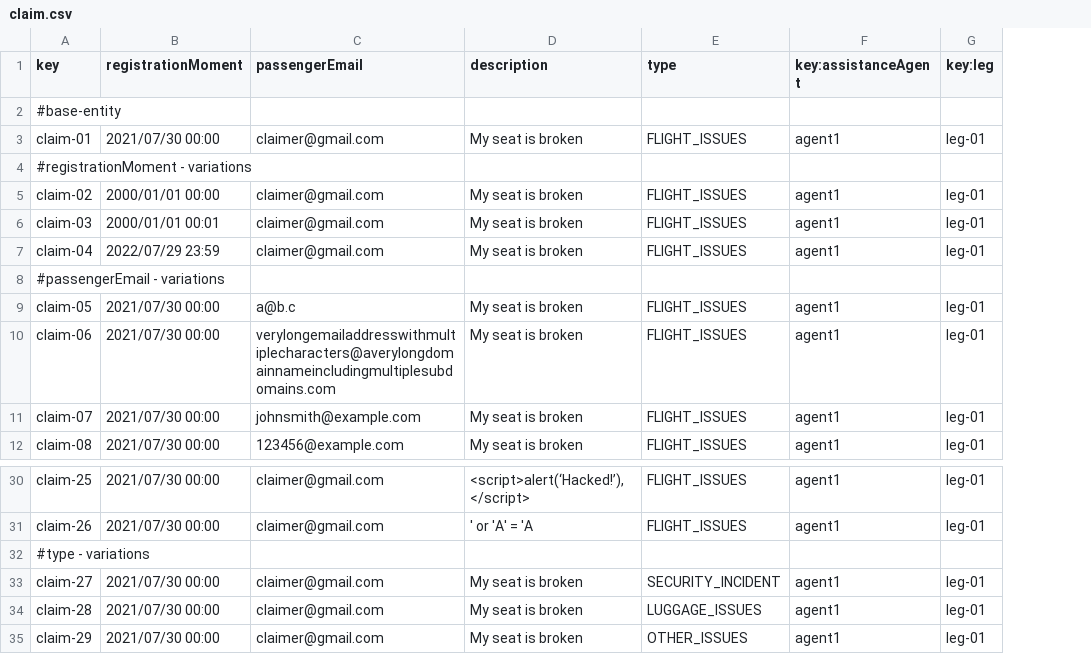
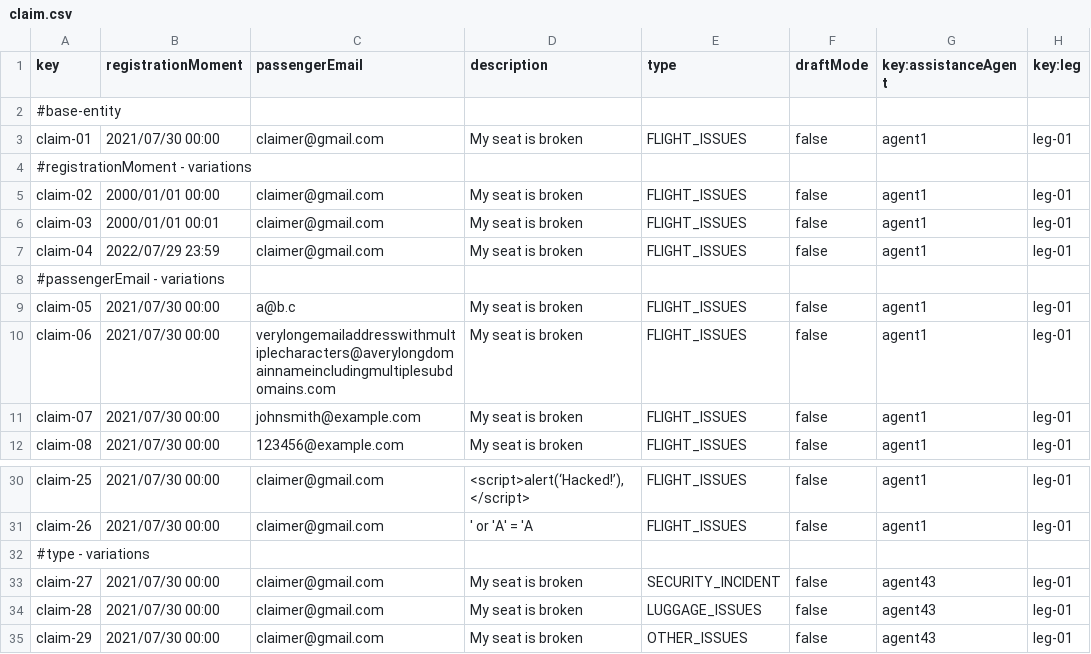
Before and after one commit to C1-058/Acme-ANS-D03, a CSV file: src/main/resources/WEB-INF/data/sample/claim.csv, drawn as a sheet; only a part is shown, gaps mark what is left out; addresses are those after the commit; the diff names each change by its address in the sheet, - before the commit and + after, or states it on an @@ line.

Commit message:
Operaciones de Agentes en las reclamaciones
He creado la funcionalidad para que un agente pueda listar, actualizar,
crear, publicar y eliminar sus reclamaciones.

Refs #139

```diff
--- a/src/main/resources/WEB-INF/data/sample/claim.csv
+++ b/src/main/resources/WEB-INF/data/sample/claim.csv
+column F (draftMode), rows 3-12: false |  | false | false | false |  | false | false | false | false; rows 30-35: false | false |  | false | false | false
-G33:G35 (key:assistanceAgent): agent1
+G33:G35 (key:assistanceAgent): agent43
```
Also changed, not shown: src/main/resources/WEB-INF/data/sample/assistanceAgent.csv, src/main/resources/WEB-INF/data/sample/tracking-log.csv, 20 other files.
